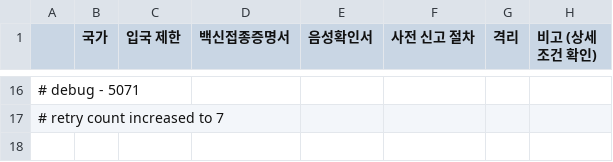
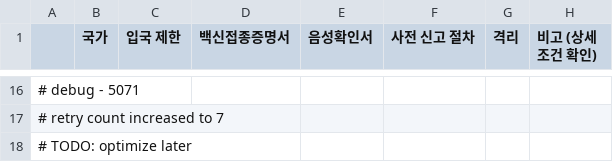
Before and after one commit to YeopSeung04/data_crawler, a CSV file: asiana-covid.csv, drawn as a sheet; only a part is shown, gaps mark what is left out; the diff names each change by its address in the sheet, - before the commit and + after, or states it on an @@ line.

```diff
--- a/asiana-covid.csv
+++ b/asiana-covid.csv
+row 18: # TODO: optimize later
```
